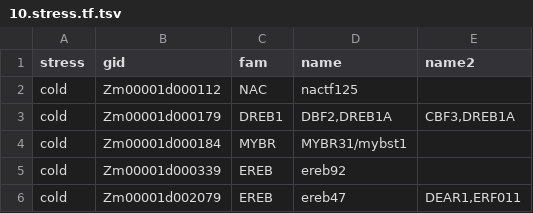
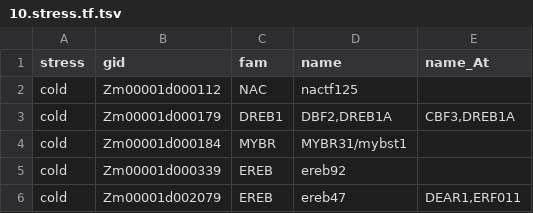
Before and after one commit to orionzhou/stress, a TSV file: data/06_tf_list/10.stress.tf.tsv, drawn as a sheet; only a part is shown.

Commit message:
updated stress TF list

```diff
--- a/data/06_tf_list/10.stress.tf.tsv
+++ b/data/06_tf_list/10.stress.tf.tsv
@@ -1,2 +1,2 @@
-stress	gid	fam	name	name2
+stress	gid	fam	name	name_At
 cold	Zm00001d000112	NAC	nactf125	
```
